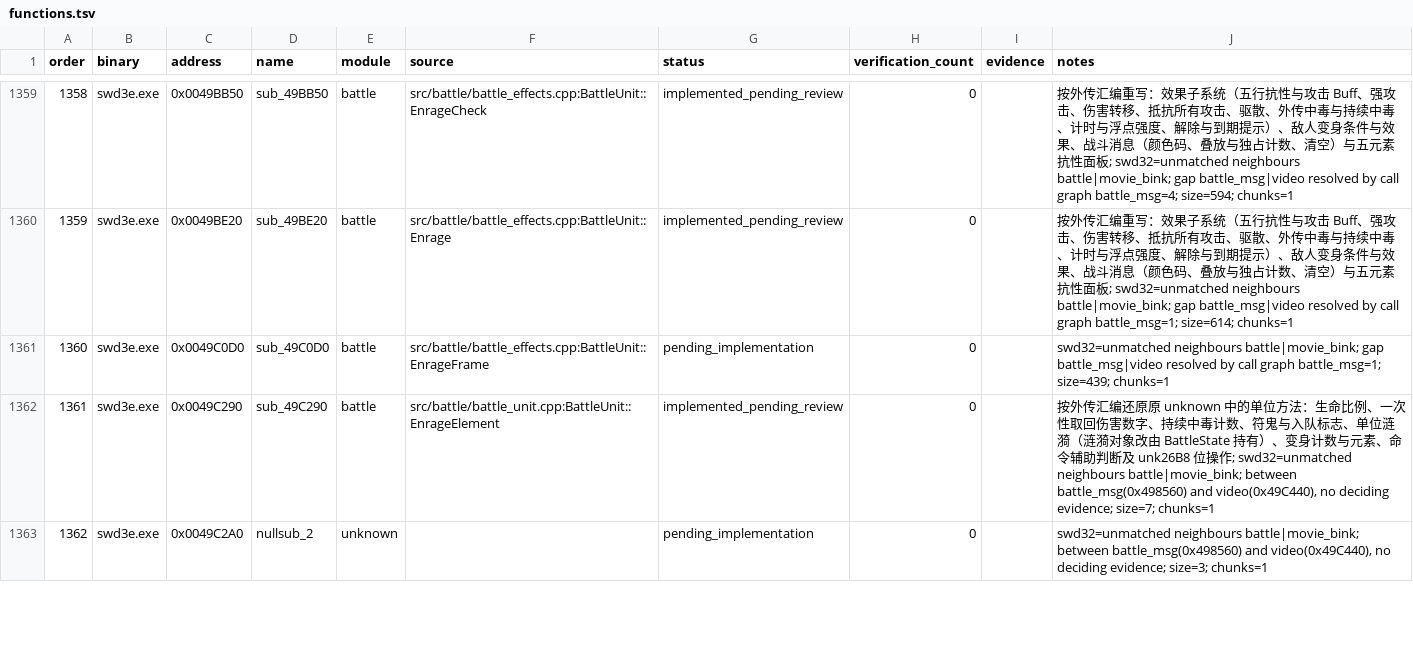
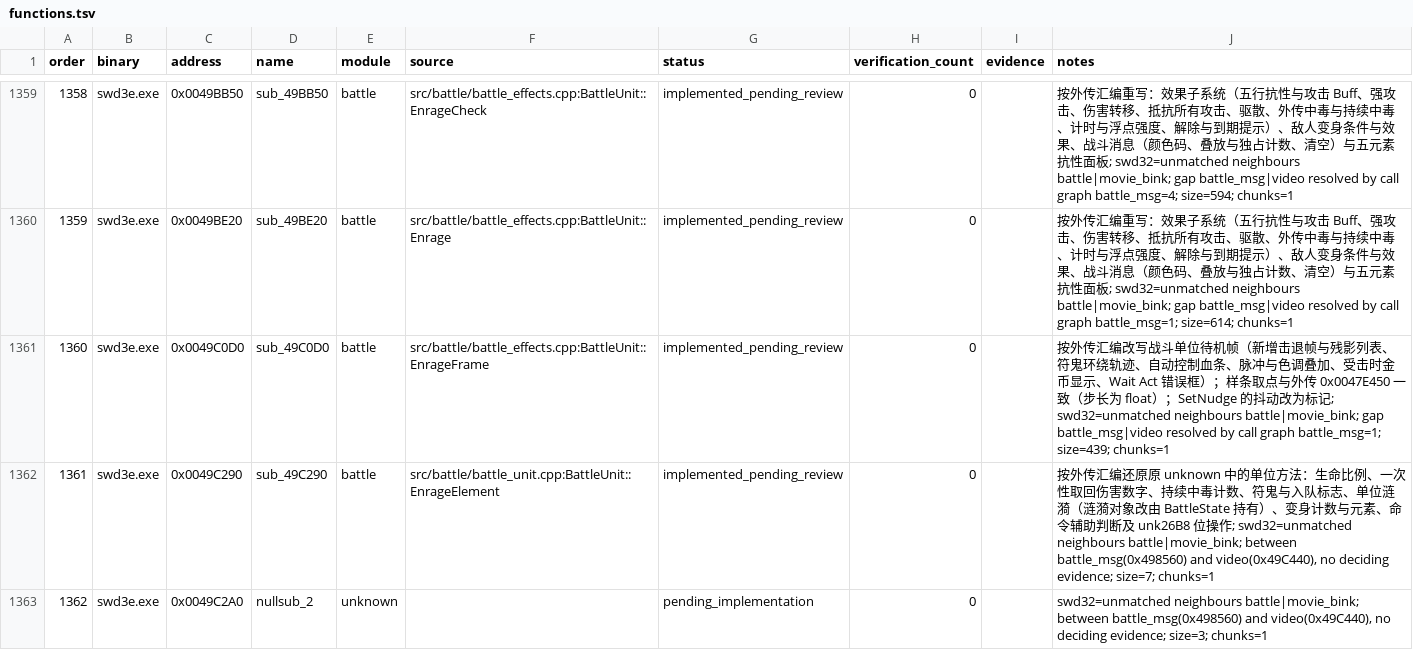
Before and after one commit to Ouroboros/OpenSWD3e, a TSV file: reverse/functions.tsv, drawn as a sheet; only a part is shown, gaps mark what is left out; the diff covers the shown part only.

Commit message:
feat: 战斗单位待机帧并补齐击退帧与残影列表
1. 待机帧 0x0048BA60 按外传重写：新增符鬼环绕轨迹、自动控制单位的血条与行动条、脉冲与色调叠加（0x00490B50、0x00490C80）、受击时金币显示与 Wait Act 错误框，去掉正传的待机抖动
2. 新增击退帧 0x0048FB20 与残影列表 0x0046B000／0x0046B0C0／0x0046B200（src/battle/battle_images.cpp）
3. SetNudge 改为外传 0x00498DB0 的行为，补充 unk2BDA、originY、orbitStep／orbitSegment、drainingGauge、nudged 等字段
4. 样条取点对应外传 0x0047E450，步长改为 float；BattleServices 增加错误报告接口
5. 登记缺图空指针偏差，更新函数表与 GOAL 进度（已实现 1457）

```diff
--- a/reverse/functions.tsv
+++ b/reverse/functions.tsv
@@ -1360,3 +1360,3 @@ order	binary	address	name	module	source	status	verification_count	evidence	notes
 1359	swd3e.exe	0x0049BE20	sub_49BE20	battle	src/battle/battle_effects.cpp:BattleUnit::Enrage	implemented_pending_review	0		按外传汇编重写：效果子系统（五行抗性与攻击 Buff、强攻击、伤害转移、抵抗所有攻击、驱散、外传中毒与持续中毒、计时与浮点强度、解除与到期提示）、敌人变身条件与效果、战斗消息（颜色码、叠放与独占计数、清空）与五元素抗性面板; swd32=unmatched neighbours battle|movie_bink; gap battle_msg|video resolved by call graph battle_msg=1; size=614; chunks=1
-1360	swd3e.exe	0x0049C0D0	sub_49C0D0	battle	src/battle/battle_effects.cpp:BattleUnit::EnrageFrame	pending_implementation	0		swd32=unmatched neighbours battle|movie_bink; gap battle_msg|video resolved by call graph battle_msg=1; size=439; chunks=1
+1360	swd3e.exe	0x0049C0D0	sub_49C0D0	battle	src/battle/battle_effects.cpp:BattleUnit::EnrageFrame	implemented_pending_review	0		按外传汇编改写战斗单位待机帧（新增击退帧与残影列表、符鬼环绕轨迹、自动控制血条、脉冲与色调叠加、受击时金币显示、Wait Act 错误框）；样条取点与外传 0x0047E450 一致（步长为 float）；SetNudge 的抖动改为标记; swd32=unmatched neighbours battle|movie_bink; gap battle_msg|video resolved by call graph battle_msg=1; size=439; chunks=1
 1361	swd3e.exe	0x0049C290	sub_49C290	battle	src/battle/battle_unit.cpp:BattleUnit::EnrageElement	implemented_pending_review	0		按外传汇编还原原 unknown 中的单位方法：生命比例、一次性取回伤害数字、持续中毒计数、符鬼与入队标志、单位涟漪（涟漪对象改由 BattleState 持有）、变身计数与元素、命令辅助判断及 unk26B8 位操作; swd32=unmatched neighbours battle|movie_bink; between battle_msg(0x498560) and video(0x49C440), no deciding evidence; size=7; chunks=1
```
Also changed, not shown: 29 edited cells elsewhere in this file, 13 other files.
